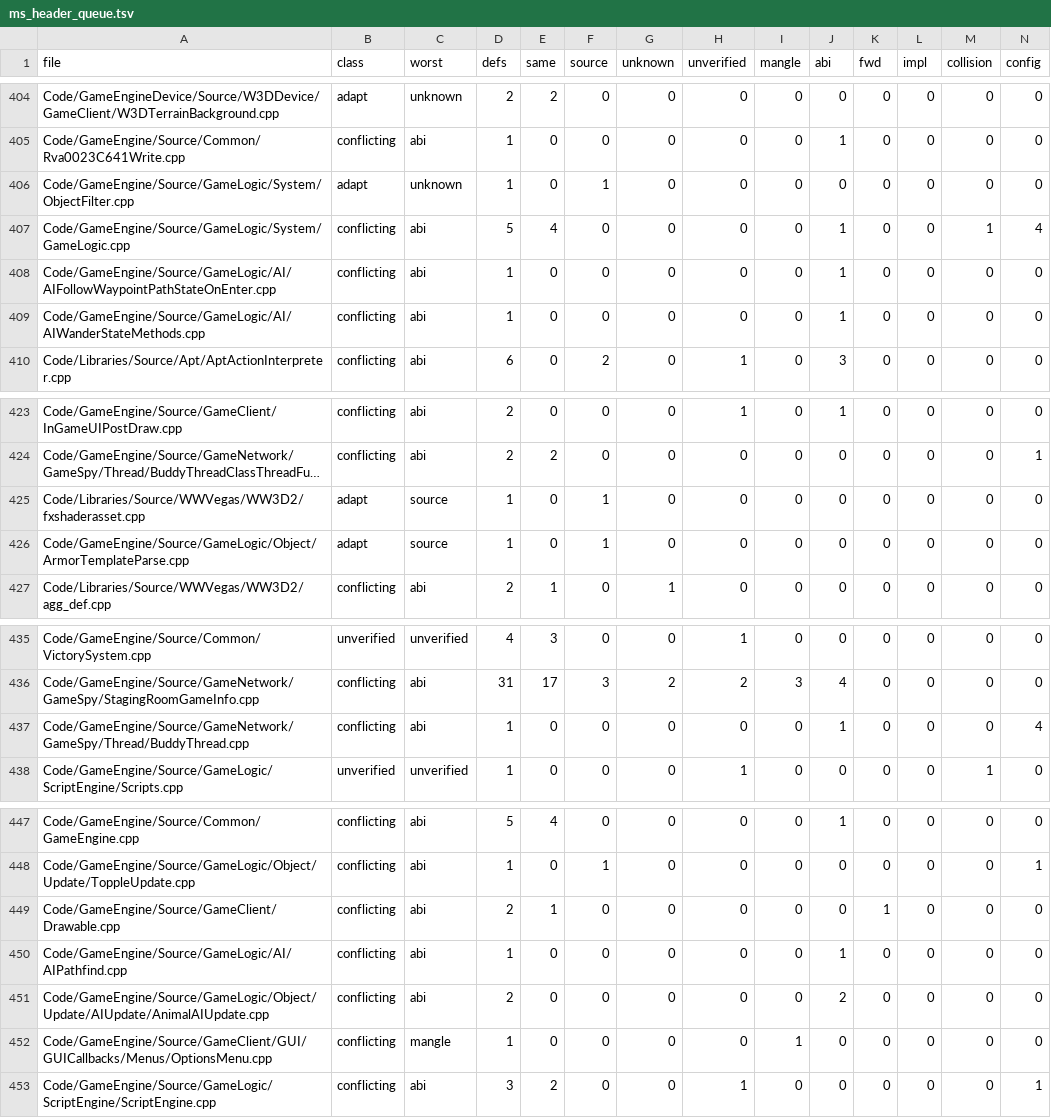
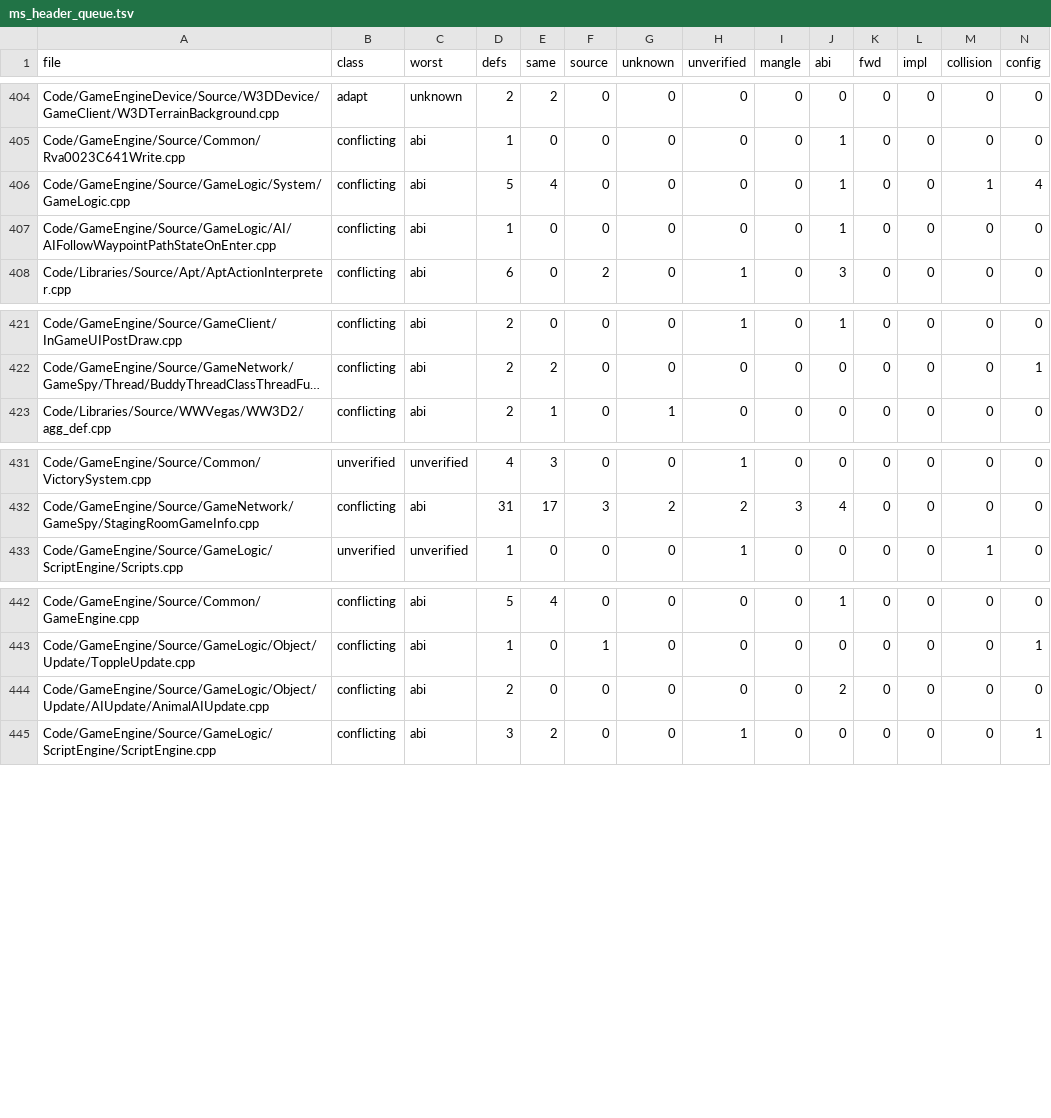
Before and after one commit to Open-BFME/Open-BFME-2, a TSV file: reverse/ms_header_queue.tsv, drawn as a sheet; only a part is shown, gaps mark what is left out; long unchanged cells end in …; rows hold the shown columns only; the diff names each change by its address in the sheet, - before the commit and + after, or states it on an @@ line.

Commit message:
Use native CRT headers across 8 source units

```diff
--- a/reverse/ms_header_queue.tsv
+++ b/reverse/ms_header_queue.tsv
-row 406: Code/GameEngine/Source/GameLogic/System/ObjectFilter.cpp | adapt | unknown | 1 | 0 | 1 | 0 | 0 | 0 | 0 | 0 | 0 | 0 | 0
-row 409: Code/GameEngine/Source/GameLogic/AI/AIWanderStateMethods.cpp | conflicting | abi | 1 | 0 | 0 | 0 | 0 | 0 | 1 | 0 | 0 | 0 | 0
-row 425: Code/Libraries/Source/WWVegas/WW3D2/fxshaderasset.cpp | adapt | source | 1 | 0 | 1 | 0 | 0 | 0 | 0 | 0 | 0 | 0 | 0
-row 426: Code/GameEngine/Source/GameLogic/Object/ArmorTemplateParse.cpp | adapt | source | 1 | 0 | 1 | 0 | 0 | 0 | 0 | 0 | 0 | 0 | 0
-row 437: Code/GameEngine/Source/GameNetwork/GameSpy/Thread/BuddyThread.cpp | conflicting | abi | 1 | 0 | 0 | 0 | 0 | 0 | 1 | 0 | 0 | 0 | 4
-row 449: Code/GameEngine/Source/GameClient/Drawable.cpp | conflicting | abi | 2 | 1 | 0 | 0 | 0 | 0 | 0 | 1 | 0 | 0 | 0
-row 450: Code/GameEngine/Source/GameLogic/AI/AIPathfind.cpp | conflicting | abi | 1 | 0 | 0 | 0 | 0 | 0 | 1 | 0 | 0 | 0 | 0
-row 452: Code/GameEngine/Source/GameClient/GUI/GUICallbacks/Menus/OptionsMenu.cpp | conflicting | mangle | 1 | 0 | 0 | 0 | 0 | 1 | 0 | 0 | 0 | 0 | 0
```
Also changed, not shown: 8 other files.
